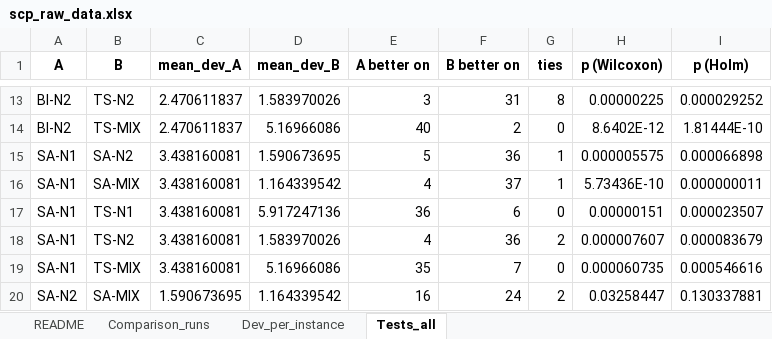
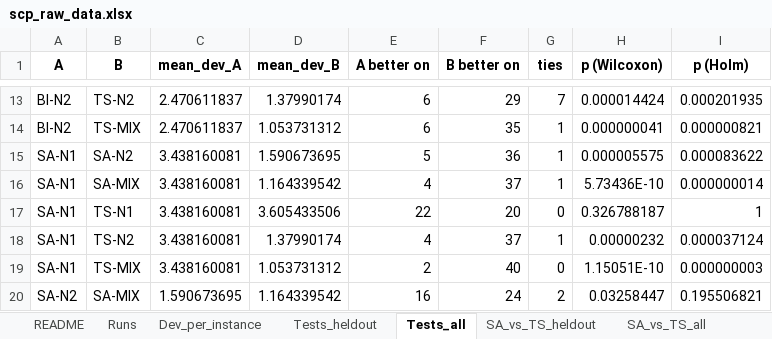
Before and after one commit to gksoztrk/MHO, an Excel workbook: scp_raw_data.xlsx, sheet Tests_all, drawn as a sheet; only a part is shown, gaps mark what is left out; values as stored, in another font and other column widths than the file's, no borders; the diff covers the shown part only; the diff names each change by its address in the sheet, - before the commit and + after, or states it on an @@ line.

```diff
--- a/scp_raw_data.xlsx (sheet Tests_all)
+++ b/scp_raw_data.xlsx (sheet Tests_all)
-sheet tab: Comparison_runs
+sheet tab: Runs
+sheet tab: Tests_heldout
+sheet tab: SA_vs_TS_heldout
+sheet tab: SA_vs_TS_all
-D13 (mean_dev_B): 1.583970026
+D13 (mean_dev_B): 1.37990174
-E13 (A better on): 3
+E13 (A better on): 6
-F13 (B better on): 31
+F13 (B better on): 29
-G13 (ties): 8
+G13 (ties): 7
-H13 (p (Wilcoxon)): 0.00000225
+H13 (p (Wilcoxon)): 0.000014424
-I13 (p (Holm)): 0.000029252
+I13 (p (Holm)): 0.000201935
-D14 (mean_dev_B): 5.16966086
+D14 (mean_dev_B): 1.053731312
-E14 (A better on): 40
+E14 (A better on): 6
-F14 (B better on): 2
+F14 (B better on): 35
-G14 (ties): 0
+G14 (ties): 1
-H14 (p (Wilcoxon)): 8.6402E-12
+H14 (p (Wilcoxon)): 0.000000041
-I14 (p (Holm)): 1.81444E-10
+I14 (p (Holm)): 0.000000821
-I15 (p (Holm)): 0.000066898
+I15 (p (Holm)): 0.000083622
-I16 (p (Holm)): 0.000000011
+I16 (p (Holm)): 0.000000014
-D17 (mean_dev_B): 5.917247136
+D17 (mean_dev_B): 3.605433506
-E17 (A better on): 36
+E17 (A better on): 22
-F17 (B better on): 6
+F17 (B better on): 20
-H17 (p (Wilcoxon)): 0.00000151
+H17 (p (Wilcoxon)): 0.326788187
-I17 (p (Holm)): 0.000023507
+I17 (p (Holm)): 1
-D18 (mean_dev_B): 1.583970026
+D18 (mean_dev_B): 1.37990174
-F18 (B better on): 36
+F18 (B better on): 37
-G18 (ties): 2
+G18 (ties): 1
-H18 (p (Wilcoxon)): 0.000007607
+H18 (p (Wilcoxon)): 0.00000232
-I18 (p (Holm)): 0.000083679
+I18 (p (Holm)): 0.000037124
-D19 (mean_dev_B): 5.16966086
+D19 (mean_dev_B): 1.053731312
-E19 (A better on): 35
+E19 (A better on): 2
-F19 (B better on): 7
+F19 (B better on): 40
-H19 (p (Wilcoxon)): 0.000060735
+H19 (p (Wilcoxon)): 1.15051E-10
-I19 (p (Holm)): 0.000546616
+I19 (p (Holm)): 0.000000003
-I20 (p (Holm)): 0.130337881
+I20 (p (Holm)): 0.195506821
```
Also changed, not shown: 2 added rows, 2 removed rows and 63 edited cells elsewhere in this sheet, sheet Runs, sheet Dev_per_instance, sheet README, other sheet tabs, 30 other files.
